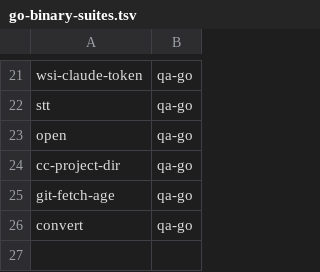
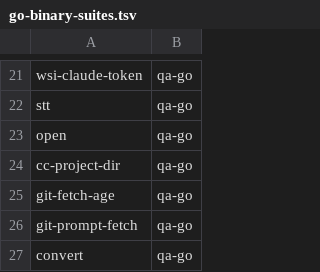
Before and after one commit to LongTermSupport/fedora-desktop, a TSV file: scripts/go-binary-suites.tsv, drawn as a sheet; only a part is shown, gaps mark what is left out; the diff names each change by its address in the sheet, - before the commit and + after, or states it on an @@ line.

```diff
--- a/scripts/go-binary-suites.tsv
+++ b/scripts/go-binary-suites.tsv
+row 26: git-prompt-fetch | qa-go
```
Also changed, not shown: 19 other files.
